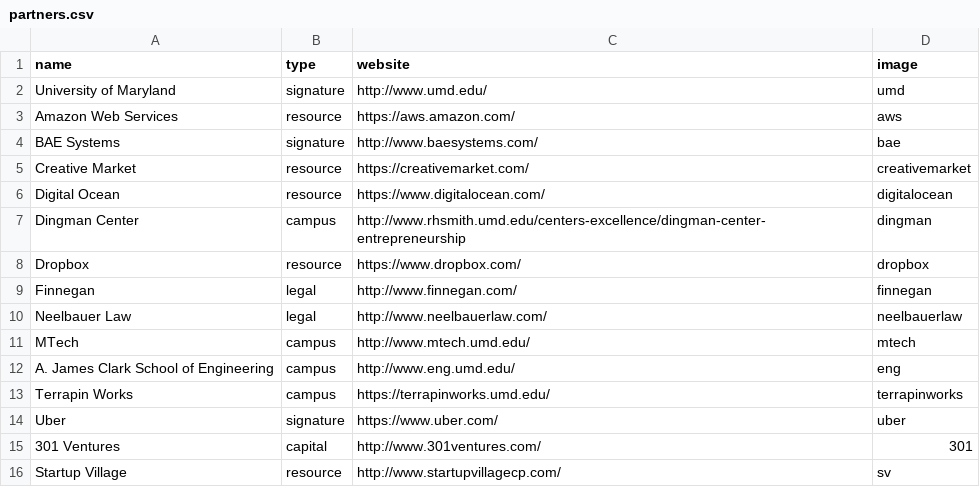
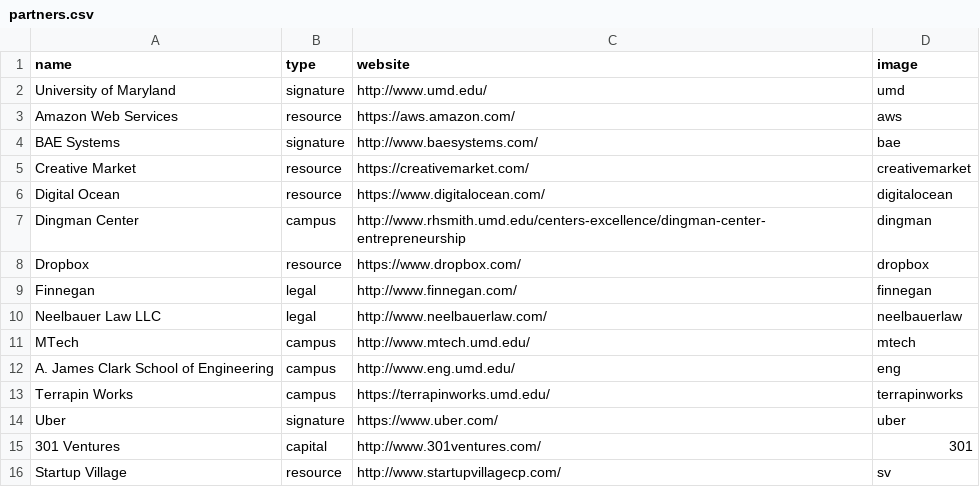
Before and after one commit to StartupShell/web-2017, a CSV file: _data/partners.csv, drawn as a sheet.

Commit message:
changeit [deploy: production]

```diff
--- a/_data/partners.csv
+++ b/_data/partners.csv
@@ -9,3 +9,3 @@ Dropbox,resource,https://www.dropbox.com/,dropbox
 Finnegan,legal,http://www.finnegan.com/,finnegan
-Neelbauer Law,legal,http://www.neelbauerlaw.com/,neelbauerlaw
+Neelbauer Law LLC,legal,http://www.neelbauerlaw.com/,neelbauerlaw
 MTech,campus,http://www.mtech.umd.edu/,mtech
```
